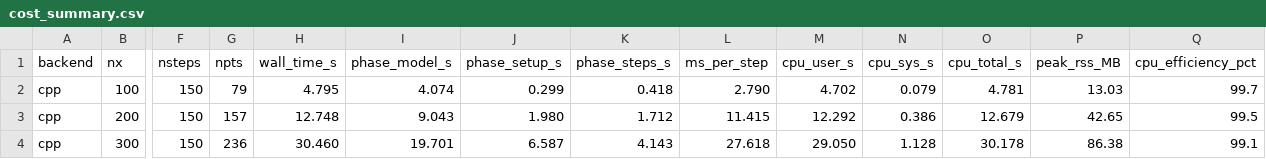
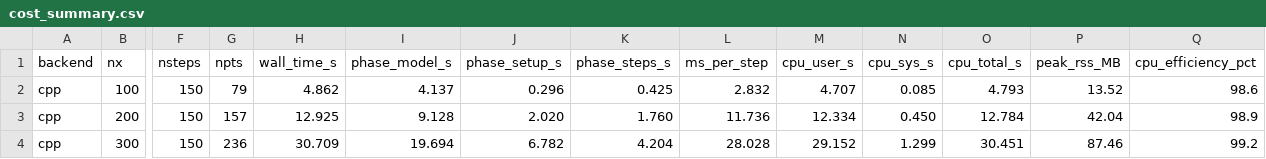
Before and after one commit to ElinaYXLin/ibpm_py, a CSV file: SURF_test/cost/tables/cost_summary.csv, drawn as a sheet; only a part is shown, gaps mark what is left out; the diff covers the shown part only; the diff names each change by its address in the sheet, - before the commit and + after, or states it on an @@ line.

```diff
--- a/SURF_test/cost/tables/cost_summary.csv
+++ b/SURF_test/cost/tables/cost_summary.csv
-H2 (wall_time_s): 4.795
+H2 (wall_time_s): 4.862
-I2 (phase_model_s): 4.074
+I2 (phase_model_s): 4.137
-J2 (phase_setup_s): 0.299
+J2 (phase_setup_s): 0.296
-K2 (phase_steps_s): 0.418
+K2 (phase_steps_s): 0.425
-L2 (ms_per_step): 2.790
+L2 (ms_per_step): 2.832
-M2 (cpu_user_s): 4.702
+M2 (cpu_user_s): 4.707
-N2 (cpu_sys_s): 0.079
+N2 (cpu_sys_s): 0.085
-O2 (cpu_total_s): 4.781
+O2 (cpu_total_s): 4.793
-P2 (peak_rss_MB): 13.03
+P2 (peak_rss_MB): 13.52
-Q2 (cpu_efficiency_pct): 99.7
+Q2 (cpu_efficiency_pct): 98.6
-H3 (wall_time_s): 12.748
+H3 (wall_time_s): 12.925
-I3 (phase_model_s): 9.043
+I3 (phase_model_s): 9.128
-J3 (phase_setup_s): 1.980
+J3 (phase_setup_s): 2.020
-K3 (phase_steps_s): 1.712
+K3 (phase_steps_s): 1.760
-L3 (ms_per_step): 11.415
+L3 (ms_per_step): 11.736
-M3 (cpu_user_s): 12.292
+M3 (cpu_user_s): 12.334
-N3 (cpu_sys_s): 0.386
+N3 (cpu_sys_s): 0.450
-O3 (cpu_total_s): 12.679
+O3 (cpu_total_s): 12.784
-P3 (peak_rss_MB): 42.65
+P3 (peak_rss_MB): 42.04
-Q3 (cpu_efficiency_pct): 99.5
+Q3 (cpu_efficiency_pct): 98.9
-H4 (wall_time_s): 30.460
+H4 (wall_time_s): 30.709
-I4 (phase_model_s): 19.701
+I4 (phase_model_s): 19.694
-J4 (phase_setup_s): 6.587
+J4 (phase_setup_s): 6.782
-K4 (phase_steps_s): 4.143
+K4 (phase_steps_s): 4.204
-L4 (ms_per_step): 27.618
+L4 (ms_per_step): 28.028
-M4 (cpu_user_s): 29.050
+M4 (cpu_user_s): 29.152
-N4 (cpu_sys_s): 1.128
+N4 (cpu_sys_s): 1.299
-O4 (cpu_total_s): 30.178
+O4 (cpu_total_s): 30.451
-P4 (peak_rss_MB): 86.38
+P4 (peak_rss_MB): 87.46
-Q4 (cpu_efficiency_pct): 99.1
+Q4 (cpu_efficiency_pct): 99.2
```
Also changed, not shown: 50 edited cells elsewhere in this file, SURF_test/built_in_tests/validation_metrics.csv, 56 other files.
